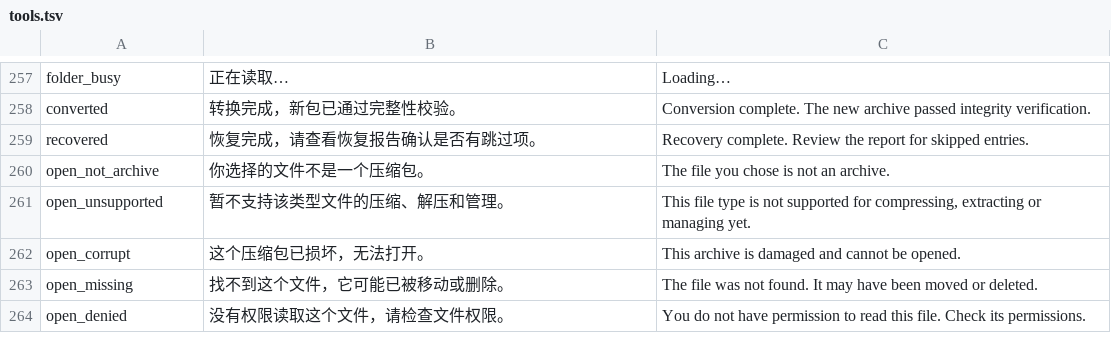
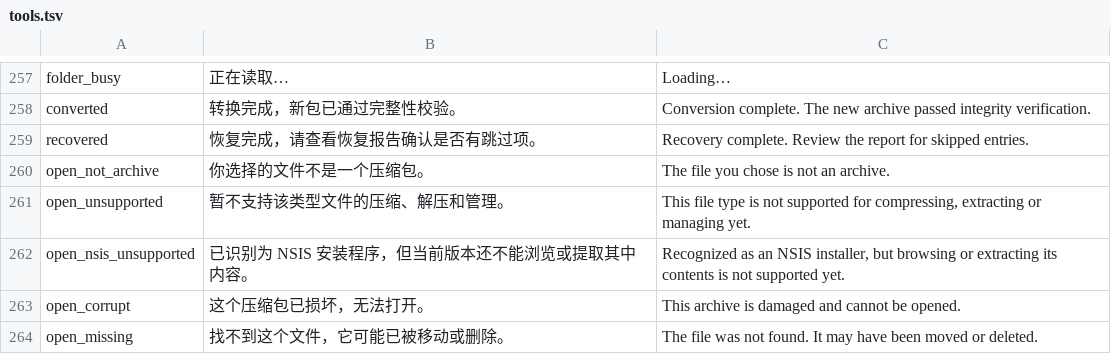
Before and after one commit to yuhuotech/rustzip, a TSV file: apps/gui/resources/tools.tsv, drawn as a sheet; only a part is shown, gaps mark what is left out; the shorter side is filled out with more unchanged rows; the diff names each change by its address in the sheet, - before the commit and + after, or states it on an @@ line.

Commit message:
feat(nsis): identify installers by bounded PE overlay scan

```diff
--- a/apps/gui/resources/tools.tsv
+++ b/apps/gui/resources/tools.tsv
+row 262: open_nsis_unsupported | 已识别为 NSIS 安装程序，但当前版本还不能浏览或提取其中内容。 | Recognized as an NSIS installer, but browsing or extracting its contents is not supported yet.
```
Also changed, not shown: apps/gui/resources/locales/ar.tsv, apps/gui/resources/locales/de-DE.tsv, 20 other files.
